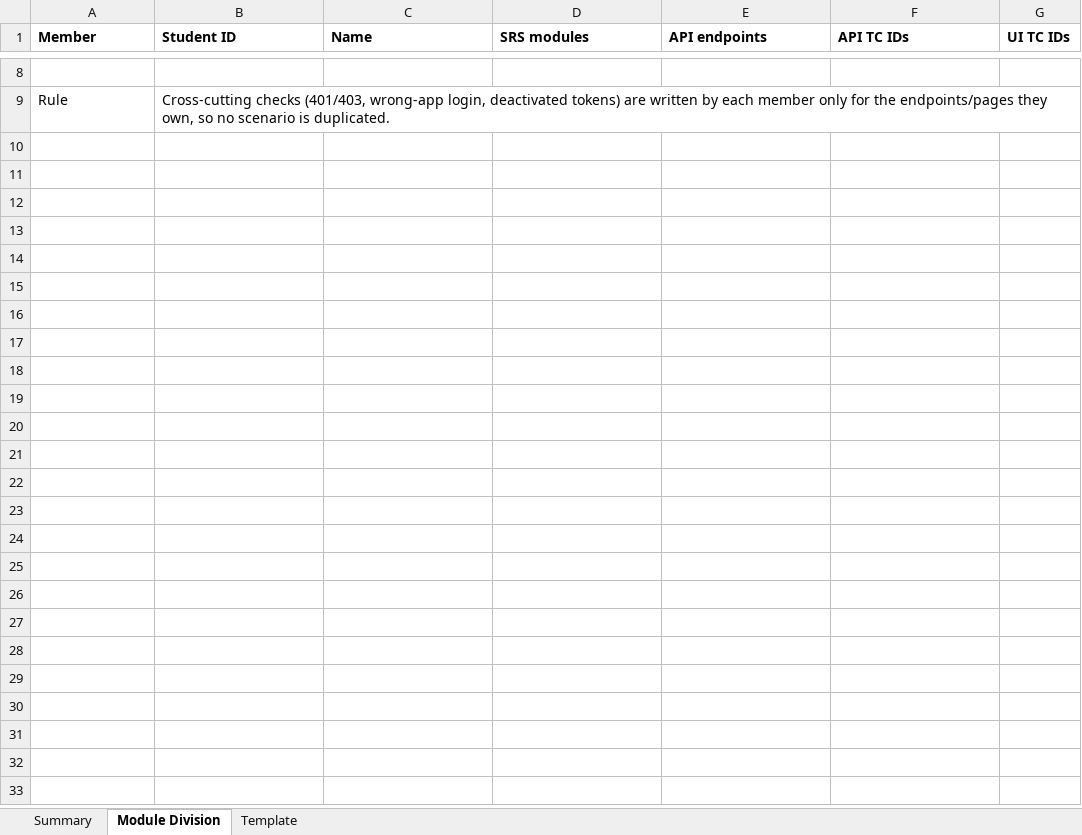
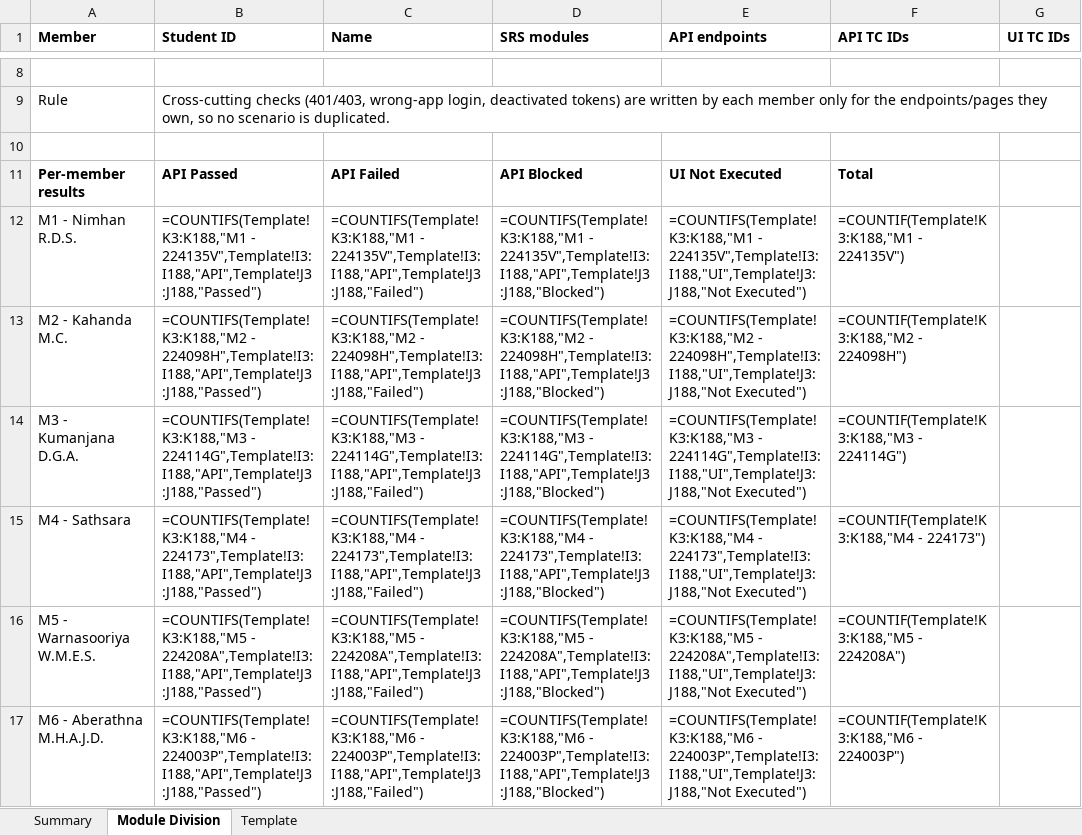
Before and after one commit to Kumanjanadga/IS4600_Group_Assignment, an Excel workbook: TestCaseDocument_GroupXX_v0.1.xlsx, sheet Module Division, drawn as a sheet; only a part is shown, gaps mark what is left out; values as stored, in another font and other column widths than the file's, no borders; formulas without a stored value are shown as written; the diff names each change by its address in the sheet, - before the commit and + after, or states it on an @@ line.

```diff
--- a/TestCaseDocument_GroupXX_v0.1.xlsx (sheet Module Division)
+++ b/TestCaseDocument_GroupXX_v0.1.xlsx (sheet Module Division)
+row 10: (empty)
+row 11: Per-member results | API Passed | API Failed | API Blocked | UI Not Executed | Total
+row 12: M1 - Nimhan R.D.S. | =COUNTIFS(Template!K3:K188,"M1 - 224135V",Template!I3:I188,"API",Template!J3:J188,"Passed") | =COUNTIFS(Template!K3:K188,"M1 - 224135V",Template!I3:I188,"API",Template!J3:J188,"Failed") | =COUNTIFS(Template!K3:K188,"M1 - 224135V",Template!I3:I188,"API",Template!J3:J188,"Blocked") | =COUNTIFS(Template!K3:K188,"M1 - 224135V",Template!I3:I188,"UI",Template!J3:J188,"Not Executed") | =COUNTIF(Template!K3:K188,"M1 - 224135V")
+row 13: M2 - Kahanda M.C. | =COUNTIFS(Template!K3:K188,"M2 - 224098H",Template!I3:I188,"API",Template!J3:J188,"Passed") | =COUNTIFS(Template!K3:K188,"M2 - 224098H",Template!I3:I188,"API",Template!J3:J188,"Failed") | =COUNTIFS(Template!K3:K188,"M2 - 224098H",Template!I3:I188,"API",Template!J3:J188,"Blocked") | =COUNTIFS(Template!K3:K188,"M2 - 224098H",Template!I3:I188,"UI",Template!J3:J188,"Not Executed") | =COUNTIF(Template!K3:K188,"M2 - 224098H")
+row 14: M3 - Kumanjana D.G.A. | =COUNTIFS(Template!K3:K188,"M3 - 224114G",Template!I3:I188,"API",Template!J3:J188,"Passed") | =COUNTIFS(Template!K3:K188,"M3 - 224114G",Template!I3:I188,"API",Template!J3:J188,"Failed") | =COUNTIFS(Template!K3:K188,"M3 - 224114G",Template!I3:I188,"API",Template!J3:J188,"Blocked") | =COUNTIFS(Template!K3:K188,"M3 - 224114G",Template!I3:I188,"UI",Template!J3:J188,"Not Executed") | =COUNTIF(Template!K3:K188,"M3 - 224114G")
+row 15: M4 - Sathsara | =COUNTIFS(Template!K3:K188,"M4 - 224173",Template!I3:I188,"API",Template!J3:J188,"Passed") | =COUNTIFS(Template!K3:K188,"M4 - 224173",Template!I3:I188,"API",Template!J3:J188,"Failed") | =COUNTIFS(Template!K3:K188,"M4 - 224173",Template!I3:I188,"API",Template!J3:J188,"Blocked") | =COUNTIFS(Template!K3:K188,"M4 - 224173",Template!I3:I188,"UI",Template!J3:J188,"Not Executed") | =COUNTIF(Template!K3:K188,"M4 - 224173")
+row 16: M5 - Warnasooriya W.M.E.S. | =COUNTIFS(Template!K3:K188,"M5 - 224208A",Template!I3:I188,"API",Template!J3:J188,"Passed") | =COUNTIFS(Template!K3:K188,"M5 - 224208A",Template!I3:I188,"API",Template!J3:J188,"Failed") | =COUNTIFS(Template!K3:K188,"M5 - 224208A",Template!I3:I188,"API",Template!J3:J188,"Blocked") | =COUNTIFS(Template!K3:K188,"M5 - 224208A",Template!I3:I188,"UI",Template!J3:J188,"Not Executed") | =COUNTIF(Template!K3:K188,"M5 - 224208A")
+row 17: M6 - Aberathna M.H.A.J.D. | =COUNTIFS(Template!K3:K188,"M6 - 224003P",Template!I3:I188,"API",Template!J3:J188,"Passed") | =COUNTIFS(Template!K3:K188,"M6 - 224003P",Template!I3:I188,"API",Template!J3:J188,"Failed") | =COUNTIFS(Template!K3:K188,"M6 - 224003P",Template!I3:I188,"API",Template!J3:J188,"Blocked") | =COUNTIFS(Template!K3:K188,"M6 - 224003P",Template!I3:I188,"UI",Template!J3:J188,"Not Executed") | =COUNTIF(Template!K3:K188,"M6 - 224003P")
```
Also changed, not shown: sheet Summary, sheet Template, 1 other file.
